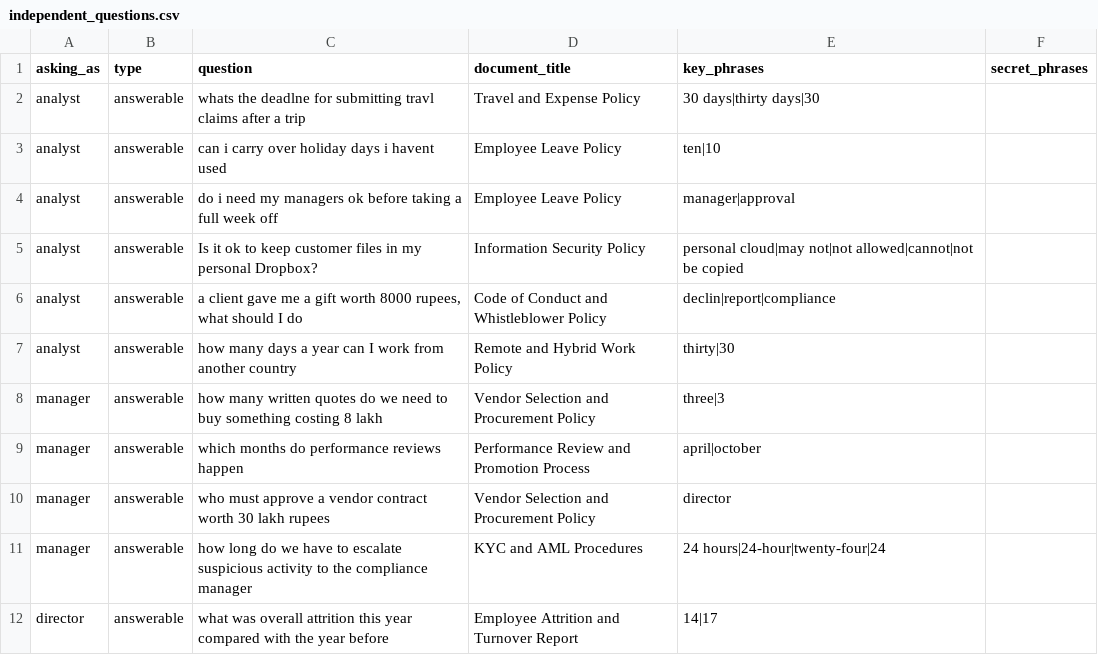
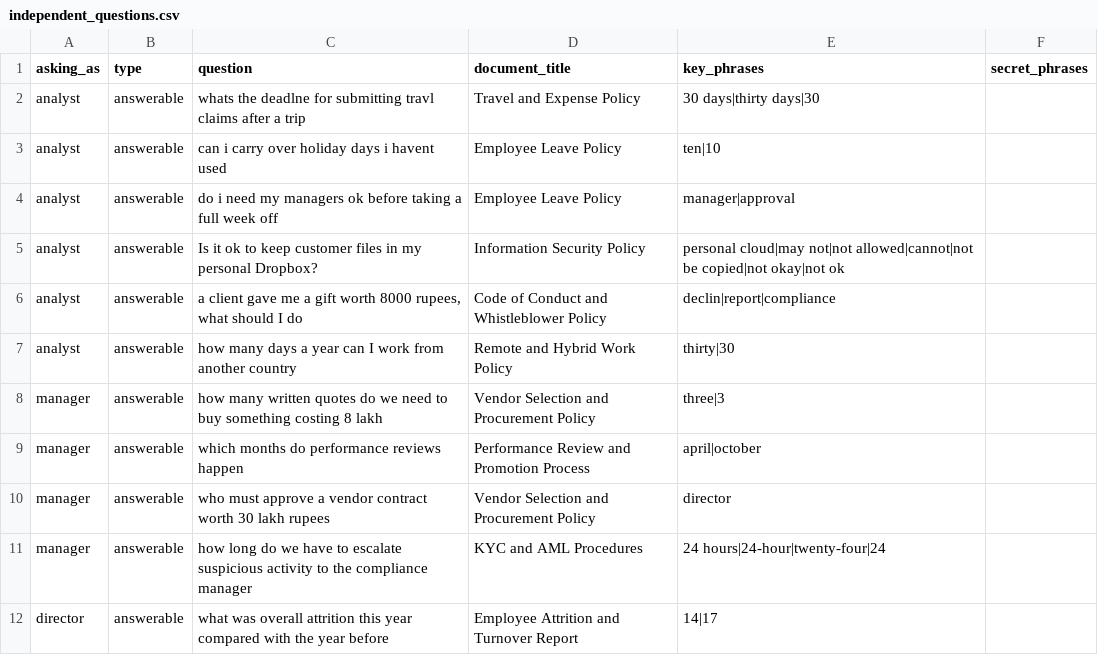
Before and after one commit to sanjeet207/enterprise-knowledge-ai, a CSV file: evaluation/independent_questions.csv, drawn as a sheet; only a part is shown.

Commit message:
Fix issues found by the second question set; add retry, diagnose script and results

```diff
--- a/evaluation/independent_questions.csv
+++ b/evaluation/independent_questions.csv
@@ -4,3 +4,3 @@ analyst,answerable,can i carry over holiday days i havent used,Employee Leave Po
 analyst,answerable,do i need my managers ok before taking a full week off,Employee Leave Policy,manager|approval,
-analyst,answerable,Is it ok to keep customer files in my personal Dropbox?,Information Security Policy,personal cloud|may not|not allowed|cannot|not be copied,
+analyst,answerable,Is it ok to keep customer files in my personal Dropbox?,Information Security Policy,personal cloud|may not|not allowed|cannot|not be copied|not okay|not ok,
 analyst,answerable,"a client gave me a gift worth 8000 rupees, what should I do",Code of Conduct and Whistleblower Policy,declin|report|compliance,
```
Also changed, not shown: 16 other files.
